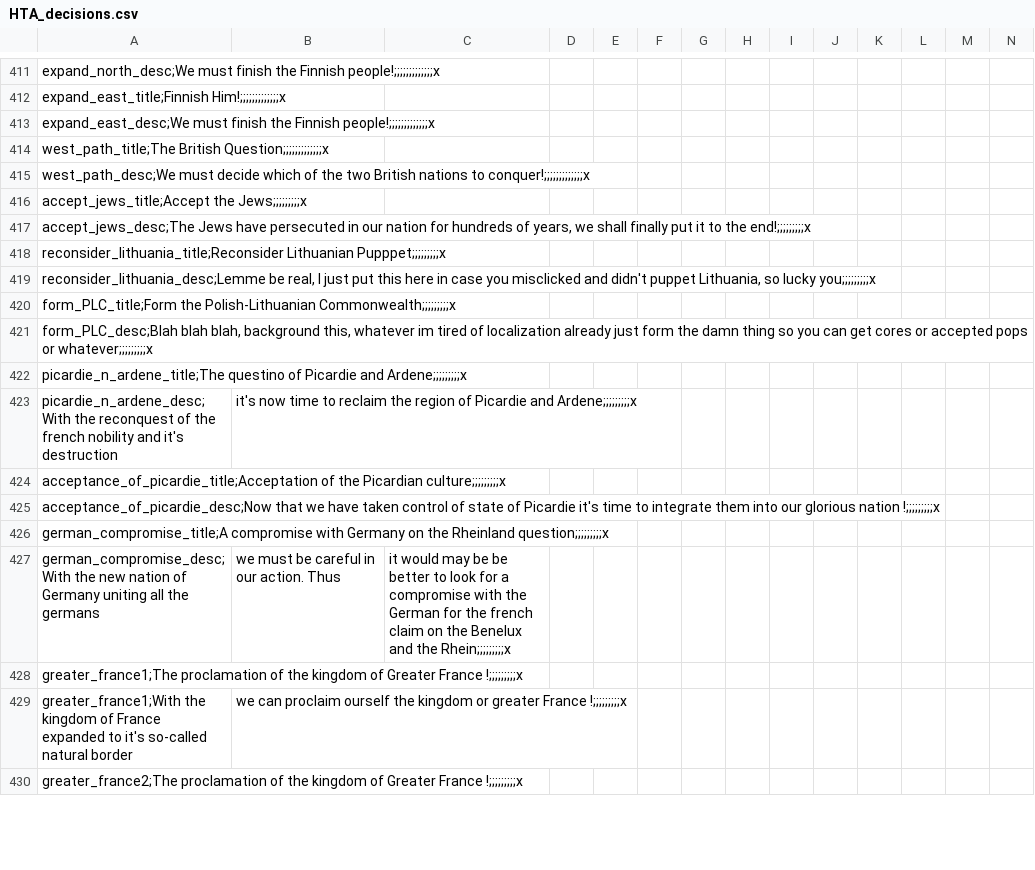
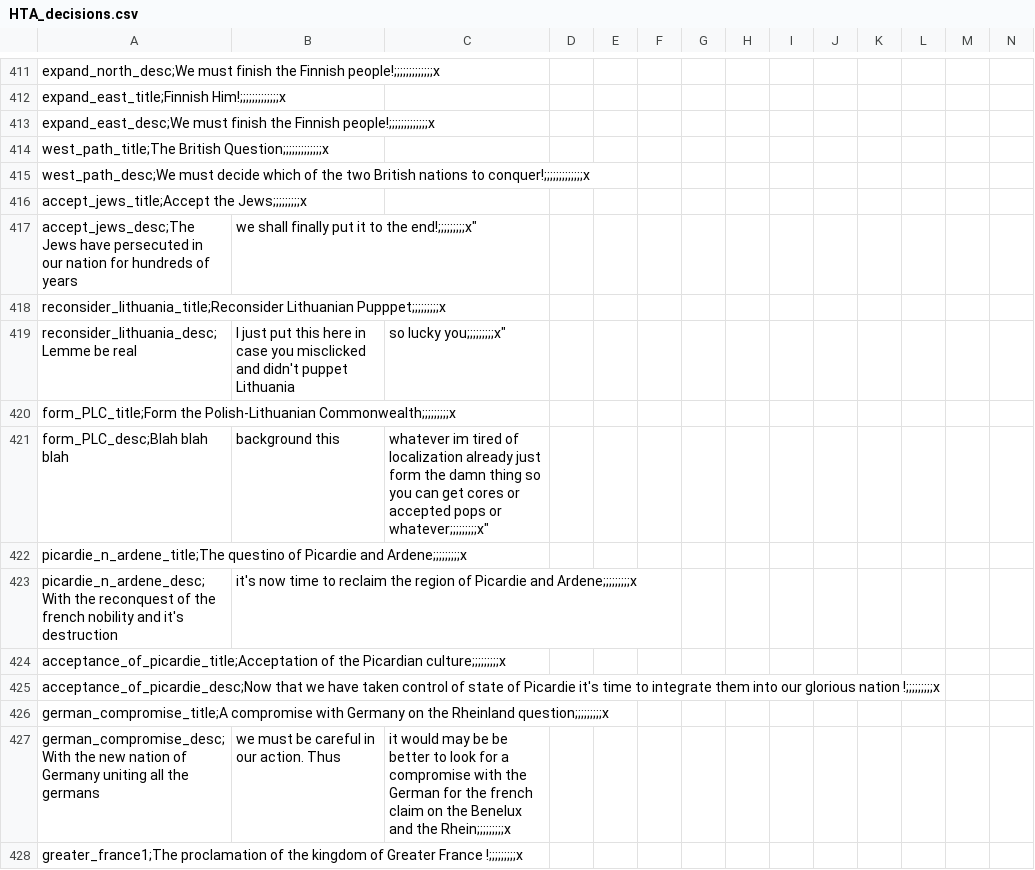
Before and after one commit to elisandreo/Heirs_of_Aquitenia_mp_CCPM, a CSV file: HTA MP 1.0/localisation/HTA_decisions.csv, drawn as a sheet; only a part is shown, gaps mark what is left out; the shorter side is filled out with more unchanged rows; removed rows and columns are numbered as before the commit, all else as after; the diff names each change by its address in the sheet, - before the commit and + after, or states it on an @@ line.

```diff
--- a/HTA MP 1.0/localisation/HTA_decisions.csv
+++ b/HTA MP 1.0/localisation/HTA_decisions.csv
-row 417: accept_jews_desc;The Jews have persecuted in our nation for hundreds of years, we shall finally put it to the end!;;;;;;;;;x
+row 417: accept_jews_desc;The Jews have persecuted in our nation for hundreds of years | we shall finally put it to the end!;;;;;;;;;x"
-row 419: reconsider_lithuania_desc;Lemme be real, I just put this here in case you misclicked and didn't puppet Lithuania, so lucky you;;;;;;;;;x
+row 419: reconsider_lithuania_desc;Lemme be real | I just put this here in case you misclicked and didn't puppet Lithuania | so lucky you;;;;;;;;;x"
-row 421: form_PLC_desc;Blah blah blah, background this, whatever im tired of localization already just form the damn thing so you can get cores or accepted pops or whatever;;;;;;;;;x
+row 421: form_PLC_desc;Blah blah blah | background this | whatever im tired of localization already just form the damn thing so you can get cores or accepted pops or whatever;;;;;;;;;x"
```
Also changed, not shown: 1 other file.
